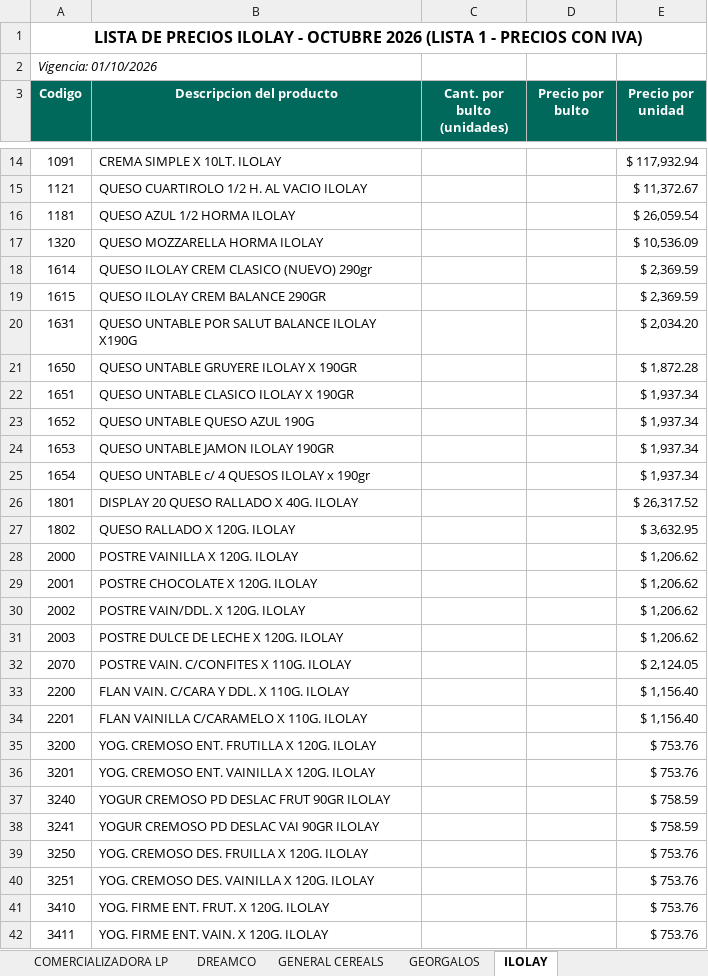
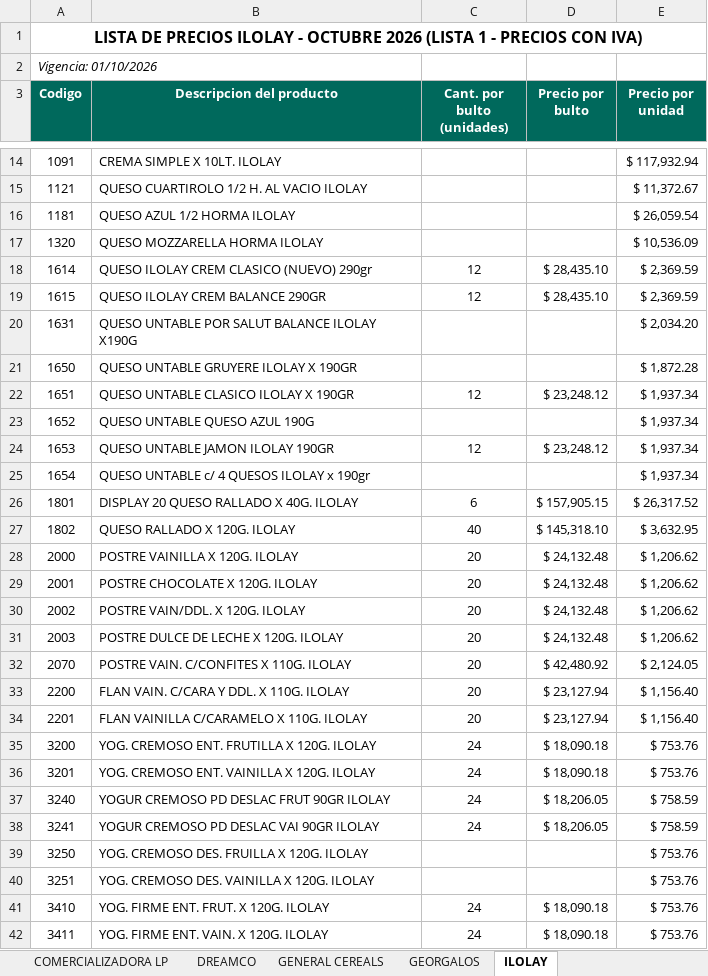
Before and after one commit to 1605-83/Lista-Precios-Octubre-2026, an Excel workbook: Listas de precios LP - ELEBES.xlsx, sheet ILOLAY, drawn as a sheet; only a part is shown, gaps mark what is left out; values as stored, in another font and other column widths than the file's, no borders; the diff covers the shown part only; the diff names each change by its address in the sheet, - before the commit and + after, or states it on an @@ line.

```diff
--- a/Listas de precios LP - ELEBES.xlsx (sheet ILOLAY)
+++ b/Listas de precios LP - ELEBES.xlsx (sheet ILOLAY)
-C18:C19 (Cant. por bulto (unidades)): (empty)
+C18:C19 (Cant. por bulto (unidades)): 12
-D18:D19 (Precio por bulto): (empty)
+D18:D19 (Precio por bulto): $ 28,435.10
-C22 (Cant. por bulto (unidades)): (empty)
+C22 (Cant. por bulto (unidades)): 12
-D22 (Precio por bulto): (empty)
+D22 (Precio por bulto): $ 23,248.12
-C24 (Cant. por bulto (unidades)): (empty)
+C24 (Cant. por bulto (unidades)): 12
-D24 (Precio por bulto): (empty)
+D24 (Precio por bulto): $ 23,248.12
-C26 (Cant. por bulto (unidades)): (empty)
+C26 (Cant. por bulto (unidades)): 6
-D26 (Precio por bulto): (empty)
+D26 (Precio por bulto): $ 157,905.15
-C27 (Cant. por bulto (unidades)): (empty)
+C27 (Cant. por bulto (unidades)): 40
-D27 (Precio por bulto): (empty)
+D27 (Precio por bulto): $ 145,318.10
-C28:C34 (Cant. por bulto (unidades)): (empty)
+C28:C34 (Cant. por bulto (unidades)): 20
-D28:D31 (Precio por bulto): (empty)
+D28:D31 (Precio por bulto): $ 24,132.48
-D32 (Precio por bulto): (empty)
+D32 (Precio por bulto): $ 42,480.92
-D33:D34 (Precio por bulto): (empty)
+D33:D34 (Precio por bulto): $ 23,127.94
-C35:C38 (Cant. por bulto (unidades)): (empty)
+C35:C38 (Cant. por bulto (unidades)): 24
-D35:D36 (Precio por bulto): (empty)
+D35:D36 (Precio por bulto): $ 18,090.18
-D37:D38 (Precio por bulto): (empty)
+D37:D38 (Precio por bulto): $ 18,206.05
-C41:C42 (Cant. por bulto (unidades)): (empty)
+C41:C42 (Cant. por bulto (unidades)): 24
-D41:D42 (Precio por bulto): (empty)
+D41:D42 (Precio por bulto): $ 18,090.18
```
Also changed, not shown: 72 edited cells elsewhere in this sheet, sheet GEORGALOS, sheet MENOYO, sheet CASTELL, sheet LCB, sheet BIC ARGENTINA, sheet RIOSMA, 5 more sheets, formulas that keep their value, 2 other files.
